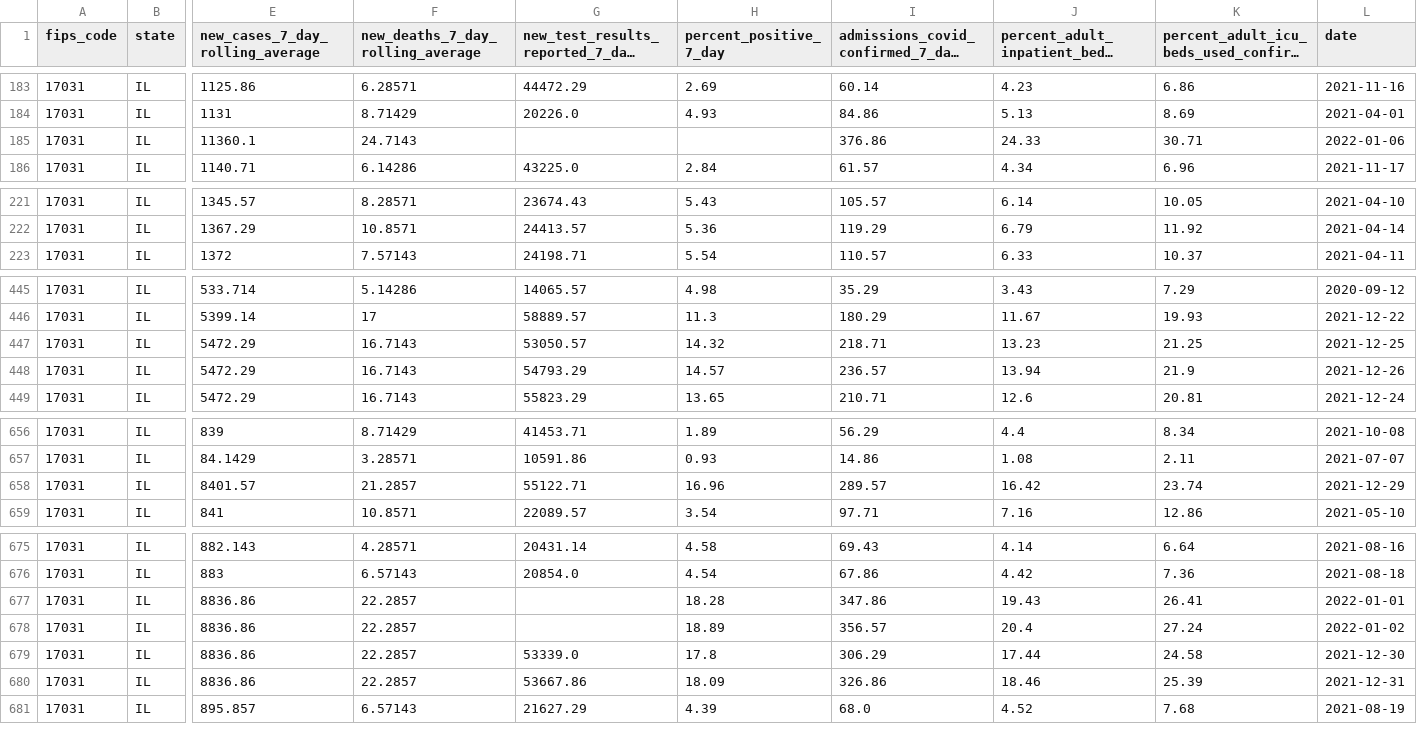
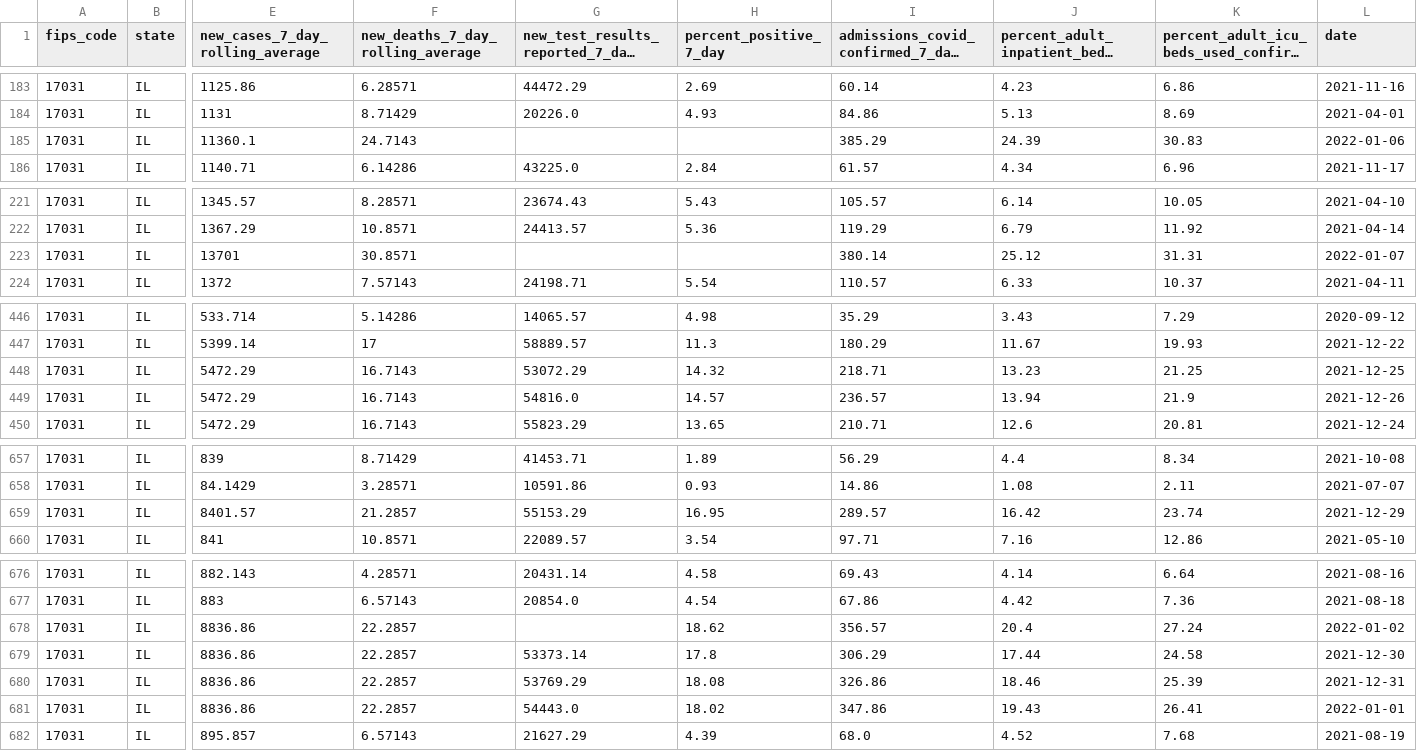
Before and after one commit to nofurtherinformation/py-workflow, a CSV file: csv/latest_cook_county.csv, drawn as a sheet; only a part is shown, gaps mark what is left out; long unchanged cells end in …; removed rows and columns are numbered as before the commit, all else as after; rows hold the shown columns only; the diff covers the shown part only; the diff names each change by its address in the sheet, - before the commit and + after, or states it on an @@ line.

```diff
--- a/csv/latest_cook_county.csv
+++ b/csv/latest_cook_county.csv
-I185: 376.86
+I185: 385.29
-J185: 24.33
+J185: 24.39
-K185: 30.71
+K185: 30.83
+row 223: 17031 | IL | 13701 | 30.8571 |  |  | 380.14 | 25.12 | 31.31 | 2022-01-07
-G448: 53050.57
+G448: 53072.29
-G449: 54793.29
+G449: 54816.0
-G659: 55122.71
+G659: 55153.29
-H659 (percent_positive_7_day): 16.96
+H659 (percent_positive_7_day): 16.95
-row 677: 17031 | IL | 8836.86 | 22.2857 |  | 18.28 | 347.86 | 19.43 | 26.41 | 2022-01-01
-H678 (percent_positive_7_day): 18.89
+H678 (percent_positive_7_day): 18.62
-G679: 53339.0
+G679: 53373.14
-G680: 53667.86
+G680: 53769.29
-H680 (percent_positive_7_day): 18.09
+H680 (percent_positive_7_day): 18.08
+row 681: 17031 | IL | 8836.86 | 22.2857 | 54443.0 | 18.02 | 347.86 | 19.43 | 26.41 | 2022-01-01
```
Also changed, not shown: 5 edited cells elsewhere in this file.
